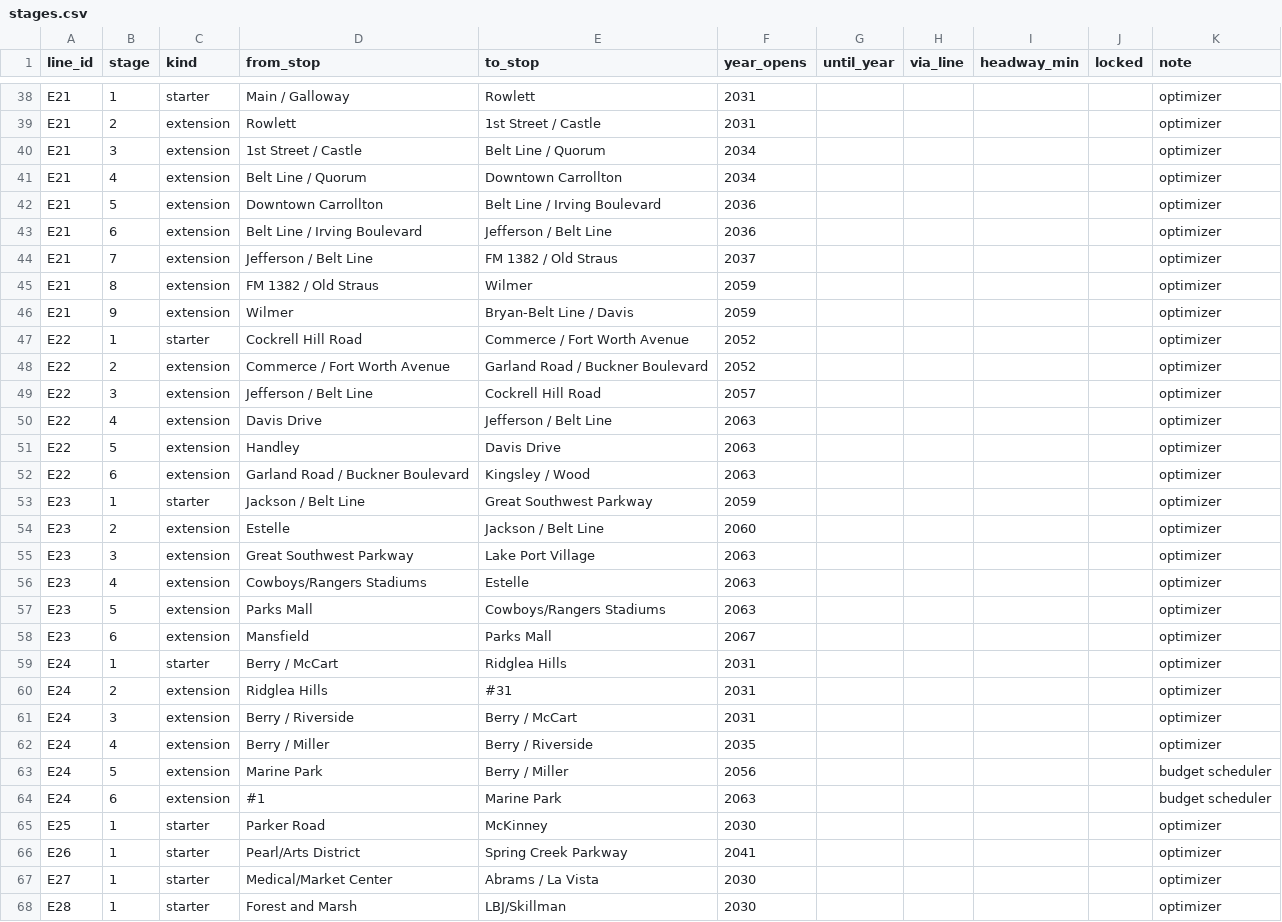
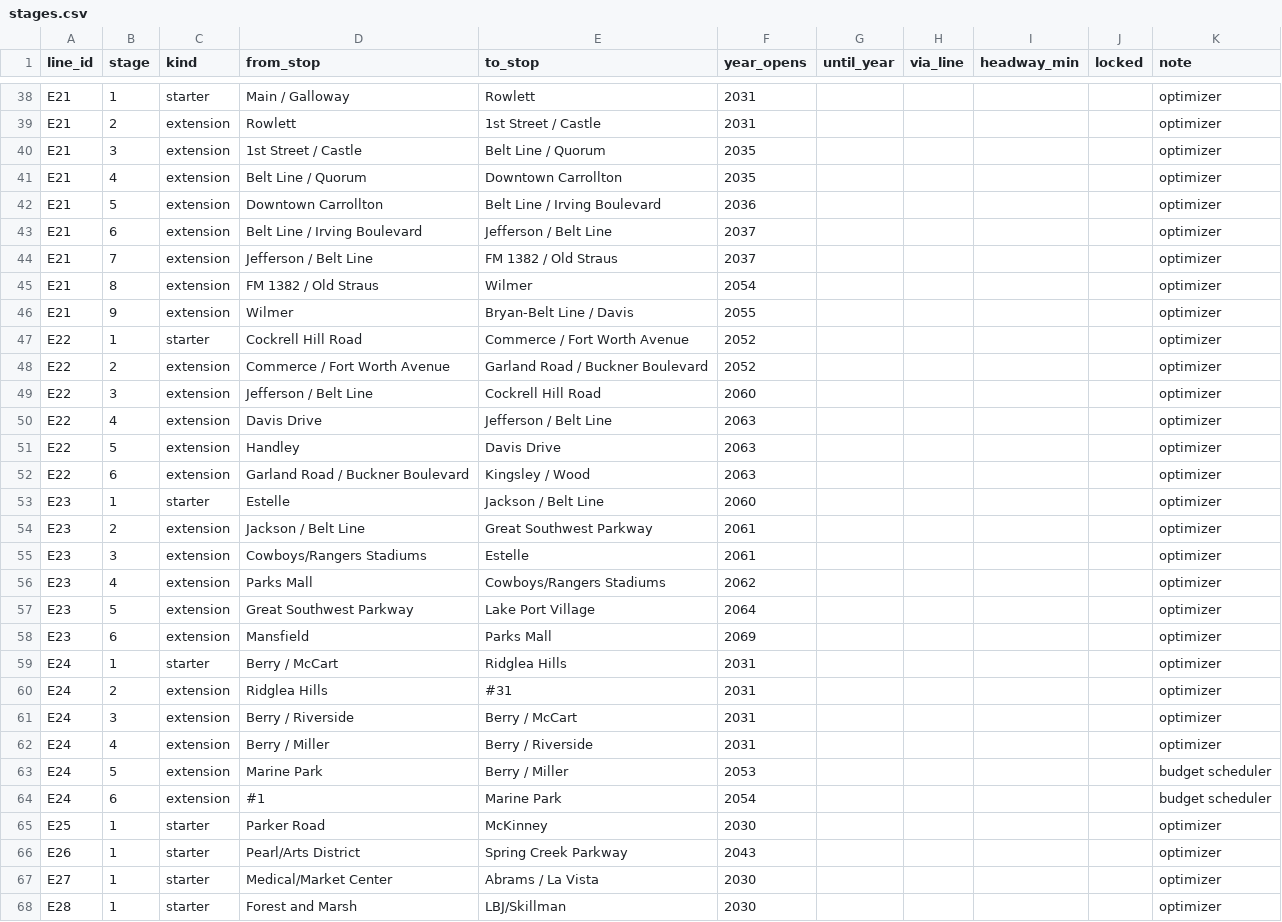
Before and after one commit to dgoodenough/dfw-transit, a CSV file: network/stages.csv, drawn as a sheet; only a part is shown, gaps mark what is left out; the diff covers the shown part only.

```diff
--- a/network/stages.csv
+++ b/network/stages.csv
@@ -39,12 +39,12 @@ E21,1,starter,Main / Galloway,Rowlett,2031,,,,,optimizer
 E21,2,extension,Rowlett,1st Street / Castle,2031,,,,,optimizer
-E21,3,extension,1st Street / Castle,Belt Line / Quorum,2034,,,,,optimizer
-E21,4,extension,Belt Line / Quorum,Downtown Carrollton,2034,,,,,optimizer
+E21,3,extension,1st Street / Castle,Belt Line / Quorum,2035,,,,,optimizer
+E21,4,extension,Belt Line / Quorum,Downtown Carrollton,2035,,,,,optimizer
 E21,5,extension,Downtown Carrollton,Belt Line / Irving Boulevard,2036,,,,,optimizer
-E21,6,extension,Belt Line / Irving Boulevard,Jefferson / Belt Line,2036,,,,,optimizer
+E21,6,extension,Belt Line / Irving Boulevard,Jefferson / Belt Line,2037,,,,,optimizer
 E21,7,extension,Jefferson / Belt Line,FM 1382 / Old Straus,2037,,,,,optimizer
-E21,8,extension,FM 1382 / Old Straus,Wilmer,2059,,,,,optimizer
-E21,9,extension,Wilmer,Bryan-Belt Line / Davis,2059,,,,,optimizer
+E21,8,extension,FM 1382 / Old Straus,Wilmer,2054,,,,,optimizer
+E21,9,extension,Wilmer,Bryan-Belt Line / Davis,2055,,,,,optimizer
 E22,1,starter,Cockrell Hill Road,Commerce / Fort Worth Avenue,2052,,,,,optimizer
 E22,2,extension,Commerce / Fort Worth Avenue,Garland Road / Buckner Boulevard,2052,,,,,optimizer
-E22,3,extension,Jefferson / Belt Line,Cockrell Hill Road,2057,,,,,optimizer
+E22,3,extension,Jefferson / Belt Line,Cockrell Hill Road,2060,,,,,optimizer
 E22,4,extension,Davis Drive,Jefferson / Belt Line,2063,,,,,optimizer
@@ -52,8 +52,8 @@ E22,5,extension,Handley,Davis Drive,2063,,,,,optimizer
 E22,6,extension,Garland Road / Buckner Boulevard,Kingsley / Wood,2063,,,,,optimizer
-E23,1,starter,Jackson / Belt Line,Great Southwest Parkway,2059,,,,,optimizer
-E23,2,extension,Estelle,Jackson / Belt Line,2060,,,,,optimizer
-E23,3,extension,Great Southwest Parkway,Lake Port Village,2063,,,,,optimizer
-E23,4,extension,Cowboys/Rangers Stadiums,Estelle,2063,,,,,optimizer
-E23,5,extension,Parks Mall,Cowboys/Rangers Stadiums,2063,,,,,optimizer
-E23,6,extension,Mansfield,Parks Mall,2067,,,,,optimizer
+E23,1,starter,Estelle,Jackson / Belt Line,2060,,,,,optimizer
+E23,2,extension,Jackson / Belt Line,Great Southwest Parkway,2061,,,,,optimizer
+E23,3,extension,Cowboys/Rangers Stadiums,Estelle,2061,,,,,optimizer
+E23,4,extension,Parks Mall,Cowboys/Rangers Stadiums,2062,,,,,optimizer
+E23,5,extension,Great Southwest Parkway,Lake Port Village,2064,,,,,optimizer
+E23,6,extension,Mansfield,Parks Mall,2069,,,,,optimizer
 E24,1,starter,Berry / McCart,Ridglea Hills,2031,,,,,optimizer
@@ -61,7 +61,7 @@ E24,2,extension,Ridglea Hills,#31,2031,,,,,optimizer
 E24,3,extension,Berry / Riverside,Berry / McCart,2031,,,,,optimizer
-E24,4,extension,Berry / Miller,Berry / Riverside,2035,,,,,optimizer
-E24,5,extension,Marine Park,Berry / Miller,2056,,,,,budget scheduler
-E24,6,extension,#1,Marine Park,2063,,,,,budget scheduler
+E24,4,extension,Berry / Miller,Berry / Riverside,2031,,,,,optimizer
+E24,5,extension,Marine Park,Berry / Miller,2053,,,,,budget scheduler
+E24,6,extension,#1,Marine Park,2054,,,,,budget scheduler
 E25,1,starter,Parker Road,McKinney,2030,,,,,optimizer
-E26,1,starter,Pearl/Arts District,Spring Creek Parkway,2041,,,,,optimizer
+E26,1,starter,Pearl/Arts District,Spring Creek Parkway,2043,,,,,optimizer
 E27,1,starter,Medical/Market Center,Abrams / La Vista,2030,,,,,optimizer
```
Also changed, not shown: 21 edited cells elsewhere in this file, network/line_segments.csv, network/line_stops.csv, 8 other files.
